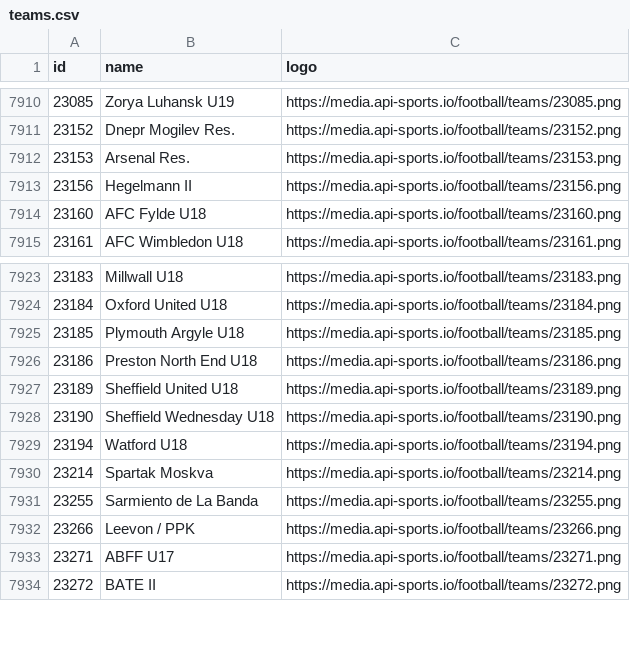
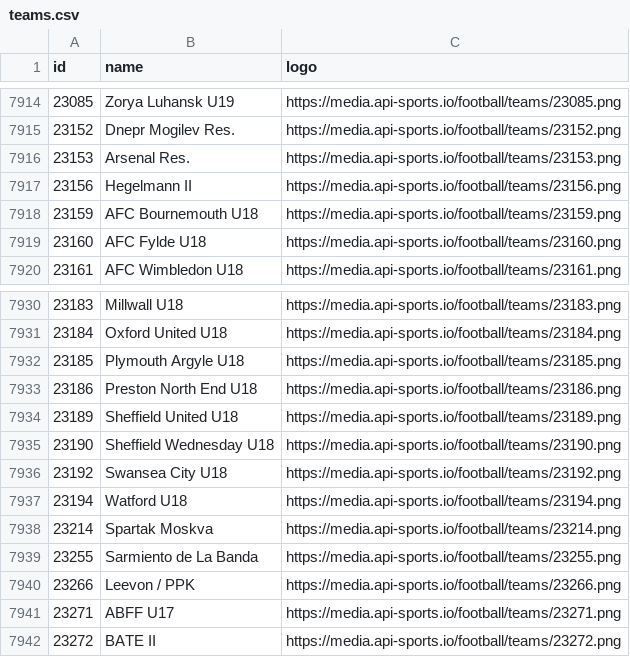
Before and after one commit to SebWae/football-api-data, a CSV file: data/teams.csv, drawn as a sheet; only a part is shown, gaps mark what is left out; the diff covers the shown part only; the diff names each change by its address in the sheet, - before the commit and + after, or states it on an @@ line.

```diff
--- a/data/teams.csv
+++ b/data/teams.csv
+row 7918: 23159 | AFC Bournemouth U18 | https://media.api-sports.io/football/teams/23159.png
+row 7936: 23192 | Swansea City U18 | https://media.api-sports.io/football/teams/23192.png
```
Also changed, not shown: 11 added rows elsewhere in this file, data/fixtures_selected.csv, 1 other file.
